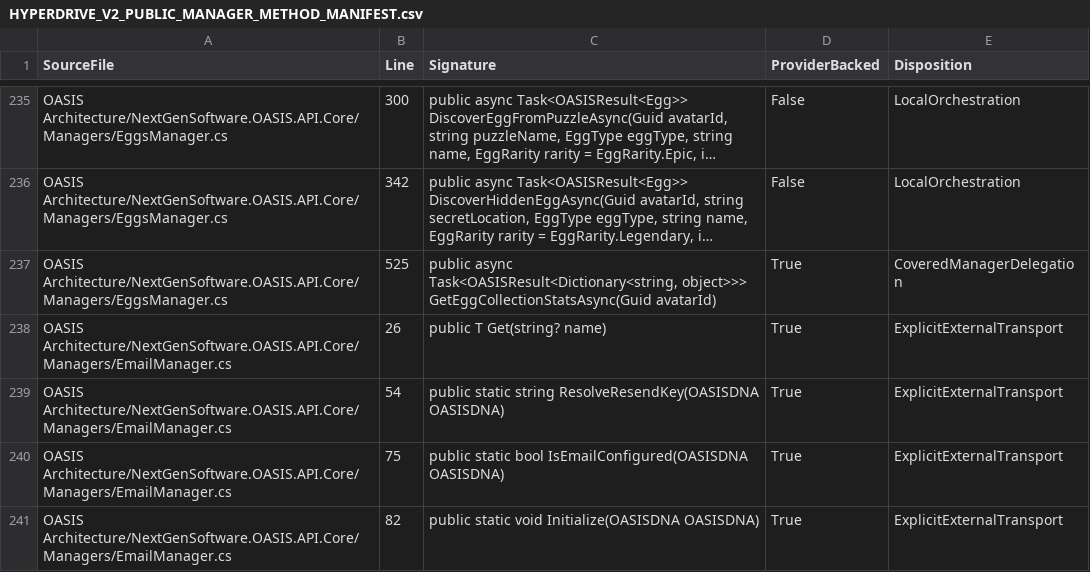
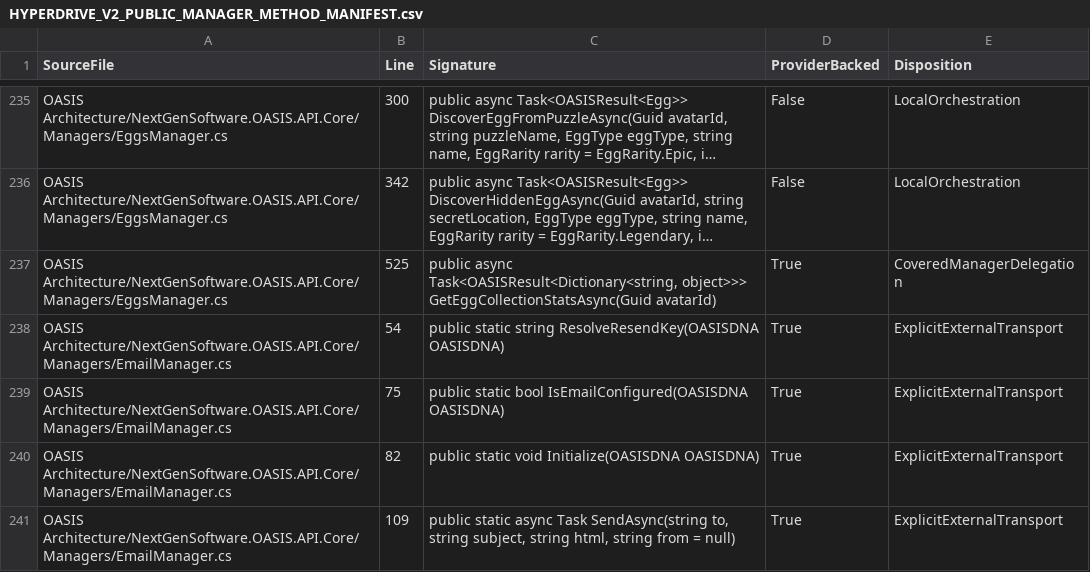
Before and after one commit to NextGenSoftwareUK/OASIS, a CSV file: Docs/WIP/HyperDrive-Providers/HYPERDRIVE_V2_PUBLIC_MANAGER_METHOD_MANIFEST.csv, drawn as a sheet; only a part is shown, gaps mark what is left out; the shorter side is filled out with more unchanged rows; long unchanged cells end in …; the diff names each change by its address in the sheet, - before the commit and + after, or states it on an @@ line.

Commit message:
Manifest: drop nested OptionsSnapshot.Get, which the PowerShell scanner does not record

```diff
--- a/Docs/WIP/HyperDrive-Providers/HYPERDRIVE_V2_PUBLIC_MANAGER_METHOD_MANIFEST.csv
+++ b/Docs/WIP/HyperDrive-Providers/HYPERDRIVE_V2_PUBLIC_MANAGER_METHOD_MANIFEST.csv
-row 238: OASIS Architecture/NextGenSoftware.OASIS.API.Core/Managers/EmailManager.cs | 26 | public T Get(string? name) | True | ExplicitExternalTransport
```
